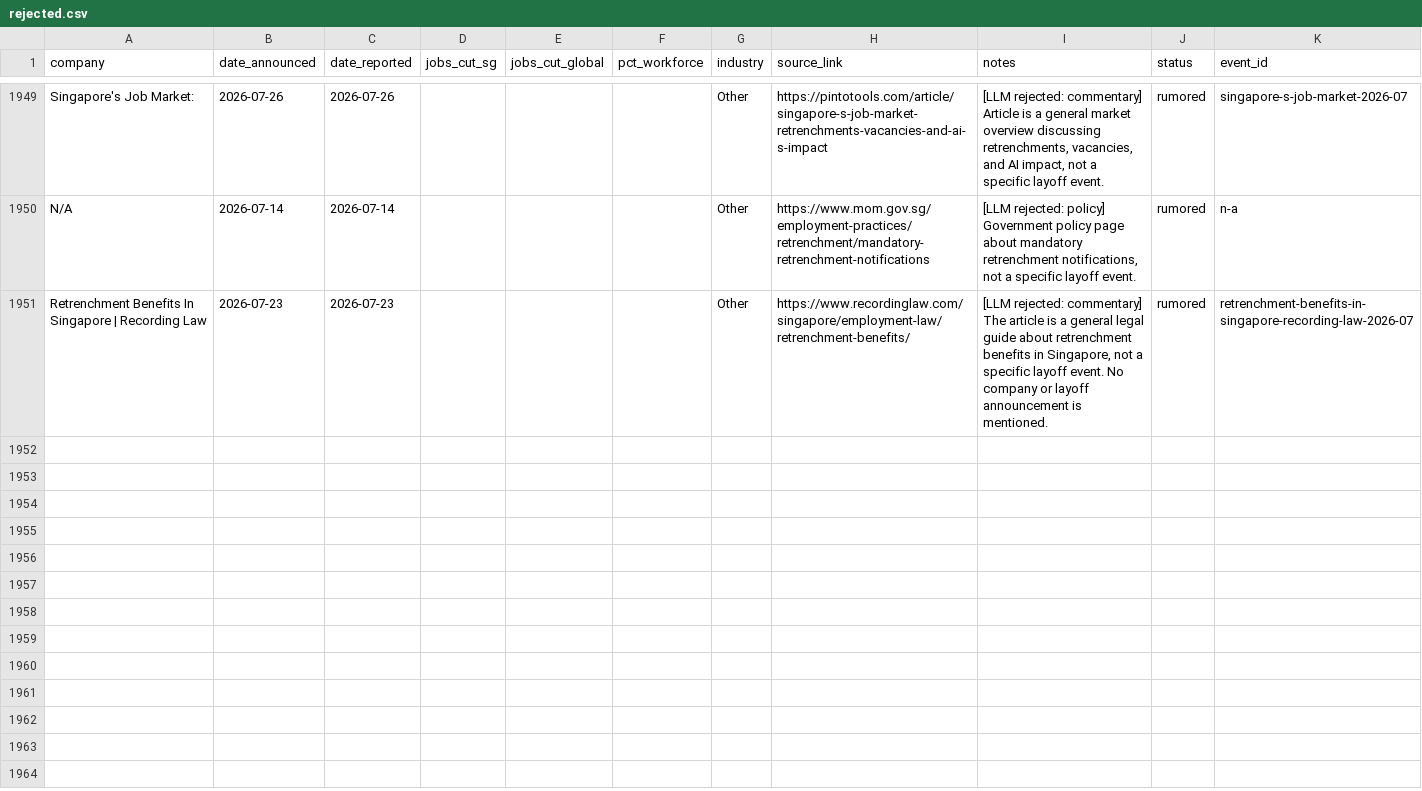
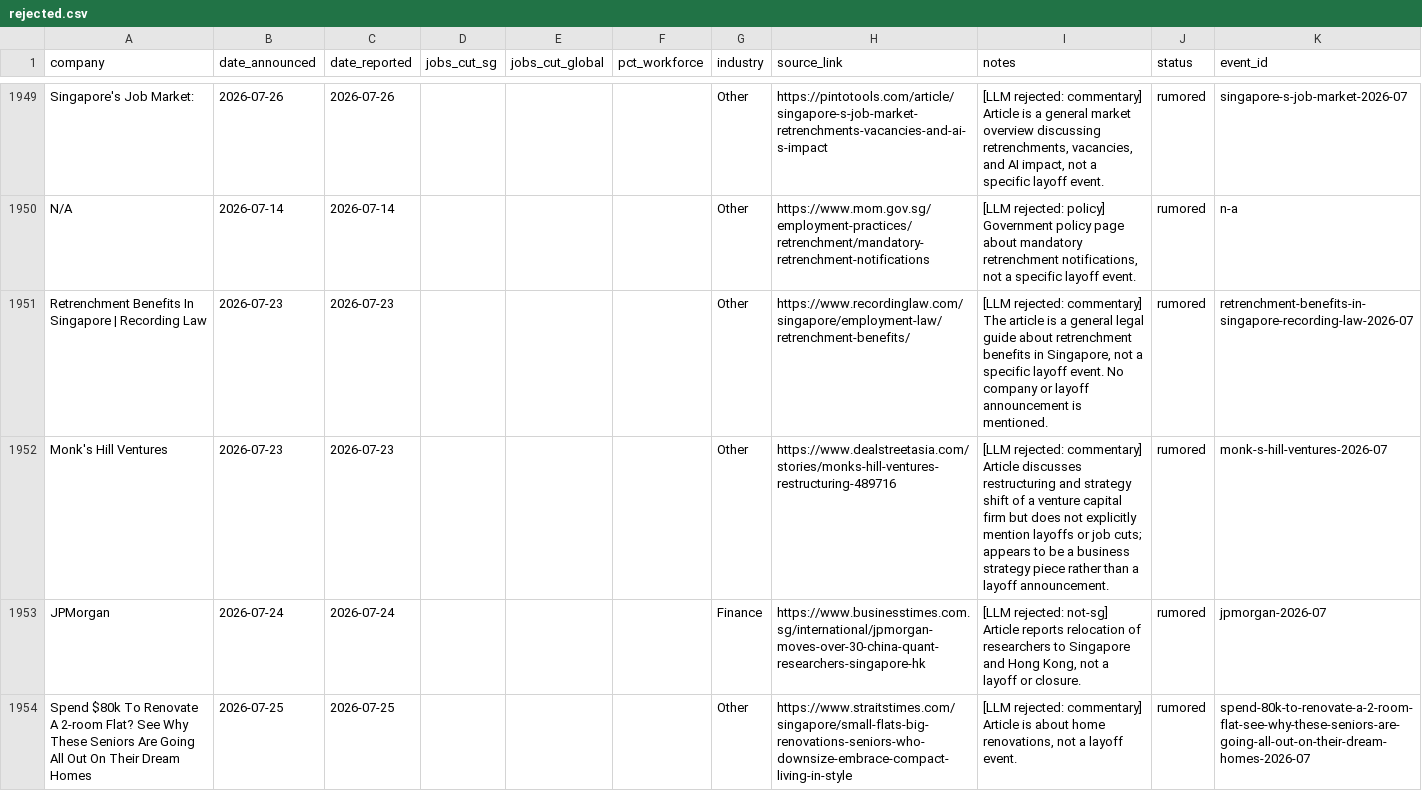
Before and after one commit to luarss/sg-layoffz, a CSV file: data/rejected.csv, drawn as a sheet; only a part is shown, gaps mark what is left out; the diff covers the shown part only; the diff names each change by its address in the sheet, - before the commit and + after, or states it on an @@ line.

```diff
--- a/data/rejected.csv
+++ b/data/rejected.csv
+row 1952: Monk's Hill Ventures | 2026-07-23 | 2026-07-23 |  |  |  | Other | https://www.dealstreetasia.com/stories/monks-hill-ventures-restructuring-489716 | [LLM rejected: commentary] Article discusses restructuring and strategy shift of a venture capital firm but does not explicitly mention layoffs or job cuts; appears to be a business strategy piece rather than a layoff announcement. | rumored | monk-s-hill-ventures-2026-07
+row 1953: JPMorgan | 2026-07-24 | 2026-07-24 |  |  |  | Finance | https://www.businesstimes.com.sg/international/jpmorgan-moves-over-30-china-quant-researchers-singapore-hk | [LLM rejected: not-sg] Article reports relocation of researchers to Singapore and Hong Kong, not a layoff or closure. | rumored | jpmorgan-2026-07
+row 1954: Spend $80k To Renovate A 2-room Flat? See Why These Seniors Are Going All Out On Their Dream Homes | 2026-07-25 | 2026-07-25 |  |  |  | Other | https://www.straitstimes.com/singapore/small-flats-big-renovations-seniors-who-downsize-embrace-compact-living-in-style | [LLM rejected: commentary] Article is about home renovations, not a layoff event. | rumored | spend-80k-to-renovate-a-2-room-flat-see-why-these-seniors-are-going-all-out-on-their-dream-homes-2026-07
```
Also changed, not shown: 8 added rows elsewhere in this file, data/layoffs.csv, data/review-queue.csv, 2 other files.
